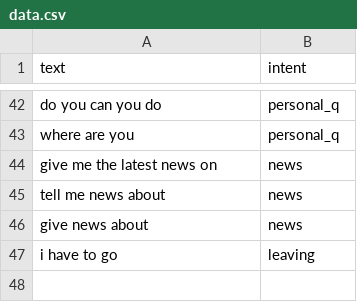
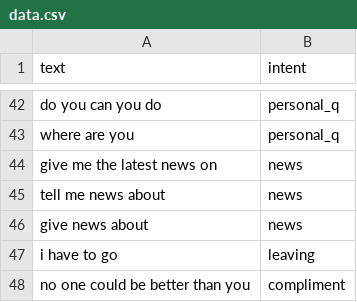
Before and after one commit to reybahl/Assistant, a CSV file: intentclassification/data.csv, drawn as a sheet; only a part is shown, gaps mark what is left out; the diff names each change by its address in the sheet, - before the commit and + after, or states it on an @@ line.

```diff
--- a/intentclassification/data.csv
+++ b/intentclassification/data.csv
+row 48: no one could be better than you | compliment
```
Also changed, not shown: 2 other files.
